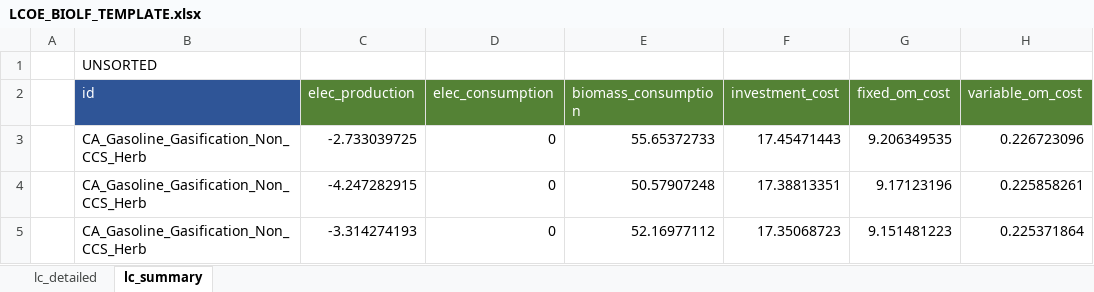
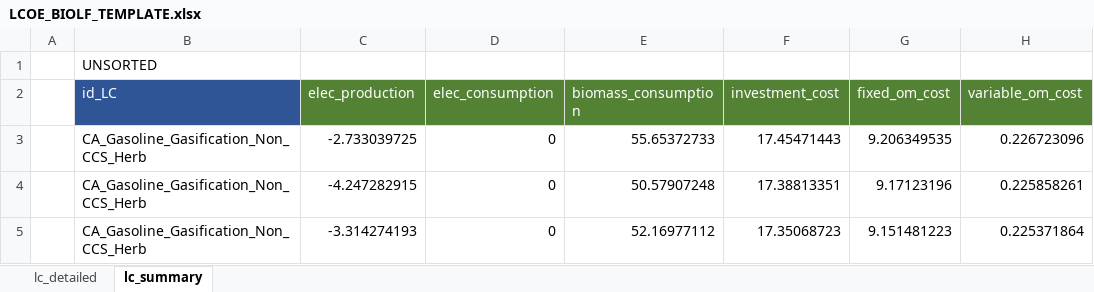
Before and after one commit to acheng1757/dolphyn_v_macro_comparison, an Excel workbook: lcoe/liquid_fuels/bio_liquid_fuels_lcoe/LCOE_BIOLF_TEMPLATE.xlsx, sheet lc_summary, drawn as a sheet; only a part is shown; values as stored, in another font and other column widths than the file's, no borders; the diff names each change by its address in the sheet, - before the commit and + after, or states it on an @@ line.

```diff
--- a/lcoe/liquid_fuels/bio_liquid_fuels_lcoe/LCOE_BIOLF_TEMPLATE.xlsx (sheet lc_summary)
+++ b/lcoe/liquid_fuels/bio_liquid_fuels_lcoe/LCOE_BIOLF_TEMPLATE.xlsx (sheet lc_summary)
-B2: id
+B2: id_LC
```
Also changed, not shown: lcoe/liquid_fuels/ethanol_upgrade_lcoe/LCOE_ETHANOL_UPGRADE_TEMPLATE.xlsx, 37 other files.
